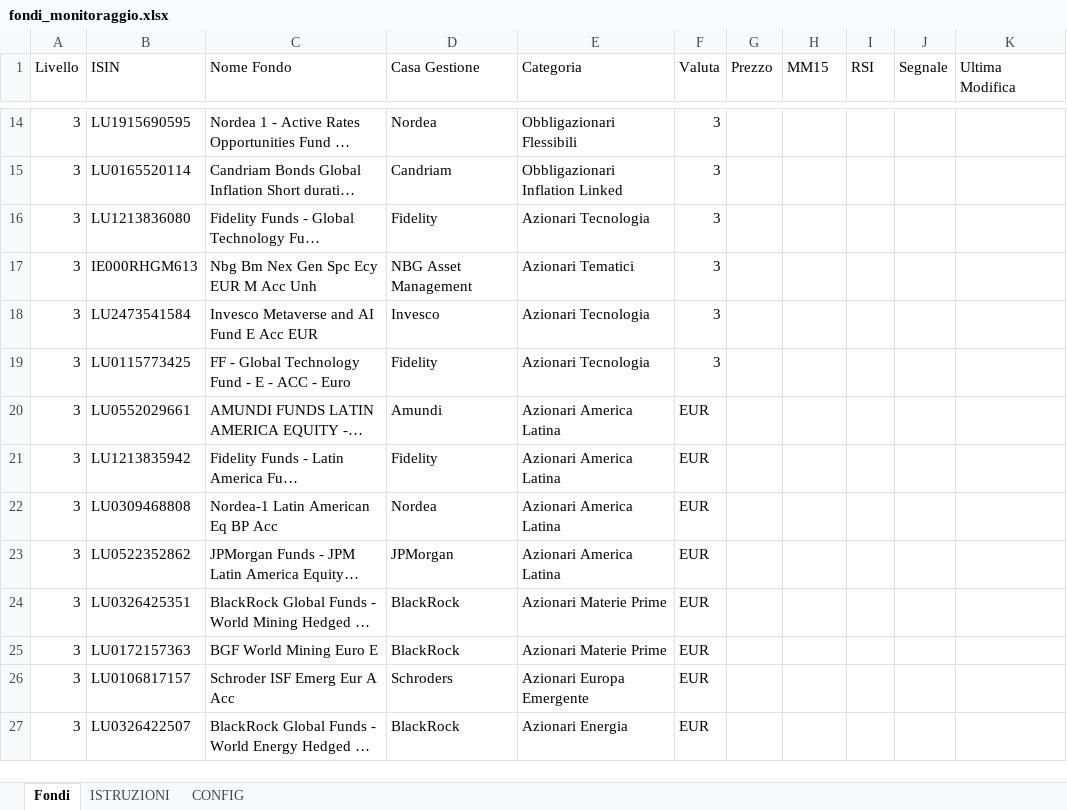
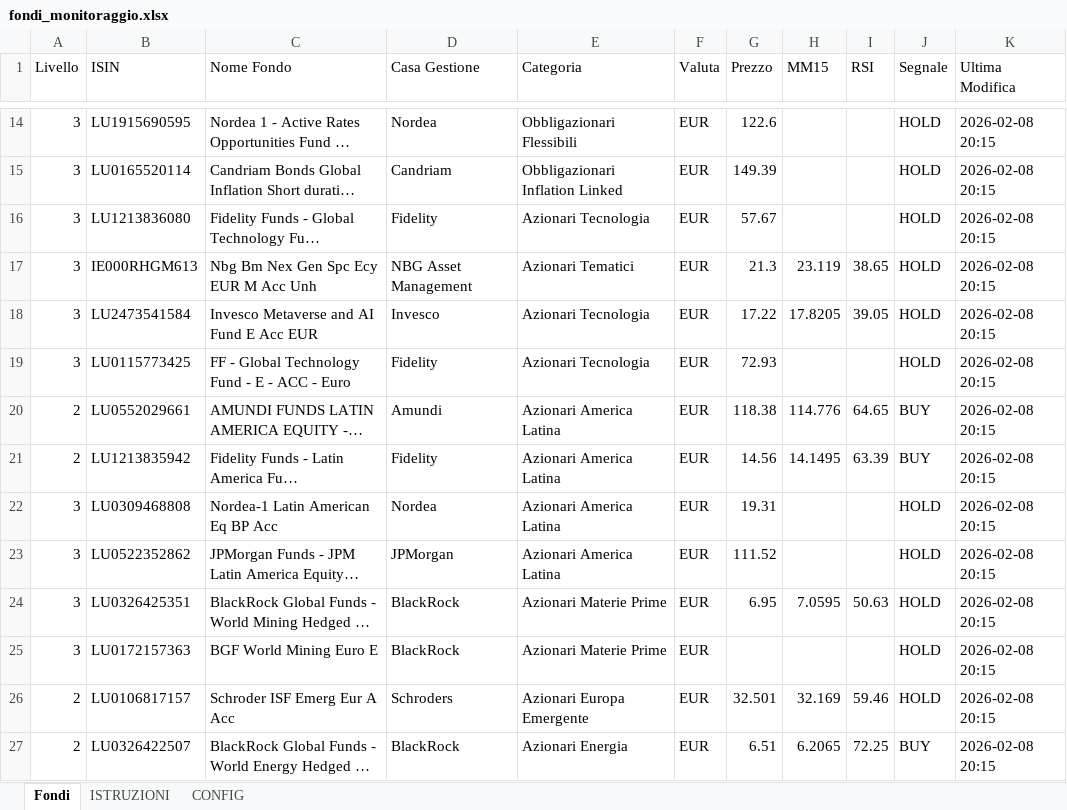
Before and after one commit to andreapavan-ops/MONITORAGGIO_FONDI, an Excel workbook: fondi_monitoraggio.xlsx, sheet Fondi, drawn as a sheet; only a part is shown, gaps mark what is left out; long unchanged cells end in …; values as stored, in another font and other column widths than the file's, no cell formats; the diff covers the shown part only; the diff names each change by its address in the sheet, - before the commit and + after, or states it on an @@ line.

```diff
--- a/fondi_monitoraggio.xlsx (sheet Fondi)
+++ b/fondi_monitoraggio.xlsx (sheet Fondi)
-F14:F19 (Valuta): 3
+F14:F19 (Valuta): EUR
-G14 (Prezzo): (empty)
+G14 (Prezzo): 122.6
-J14:J19 (Segnale): (empty)
+J14:J19 (Segnale): HOLD
-K14:K27 (Ultima Modifica): (empty)
+K14:K27 (Ultima Modifica): 2026-02-08 20:15
-G15 (Prezzo): (empty)
+G15 (Prezzo): 149.39
-G16 (Prezzo): (empty)
+G16 (Prezzo): 57.67
-G17 (Prezzo): (empty)
+G17 (Prezzo): 21.3
-H17 (MM15): (empty)
+H17 (MM15): 23.119
-I17 (RSI): (empty)
+I17 (RSI): 38.65
-G18 (Prezzo): (empty)
+G18 (Prezzo): 17.22
-H18 (MM15): (empty)
+H18 (MM15): 17.8205
-I18 (RSI): (empty)
+I18 (RSI): 39.05
-G19 (Prezzo): (empty)
+G19 (Prezzo): 72.93
-A20:A21 (Livello): 3
+A20:A21 (Livello): 2
-G20 (Prezzo): (empty)
+G20 (Prezzo): 118.38
-H20 (MM15): (empty)
+H20 (MM15): 114.776
-I20 (RSI): (empty)
+I20 (RSI): 64.65
-J20:J21 (Segnale): (empty)
+J20:J21 (Segnale): BUY
-G21 (Prezzo): (empty)
+G21 (Prezzo): 14.56
-H21 (MM15): (empty)
+H21 (MM15): 14.1495
-I21 (RSI): (empty)
+I21 (RSI): 63.39
-G22 (Prezzo): (empty)
+G22 (Prezzo): 19.31
-J22:J26 (Segnale): (empty)
+J22:J26 (Segnale): HOLD
-G23 (Prezzo): (empty)
+G23 (Prezzo): 111.52
-G24 (Prezzo): (empty)
+G24 (Prezzo): 6.95
-H24 (MM15): (empty)
+H24 (MM15): 7.0595
-I24 (RSI): (empty)
+I24 (RSI): 50.63
-A26:A27 (Livello): 3
+A26:A27 (Livello): 2
-G26 (Prezzo): (empty)
+G26 (Prezzo): 32.501
-H26 (MM15): (empty)
+H26 (MM15): 32.169
-I26 (RSI): (empty)
+I26 (RSI): 59.46
-G27 (Prezzo): (empty)
+G27 (Prezzo): 6.51
-H27 (MM15): (empty)
+H27 (MM15): 6.2065
-I27 (RSI): (empty)
+I27 (RSI): 72.25
-J27 (Segnale): (empty)
+J27 (Segnale): BUY
```
Also changed, not shown: 90 edited cells elsewhere in this sheet, cell formats, 5 other files.
